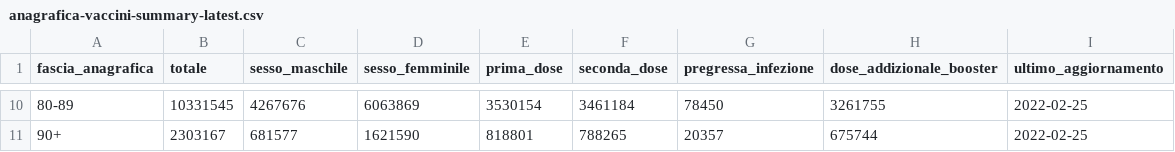
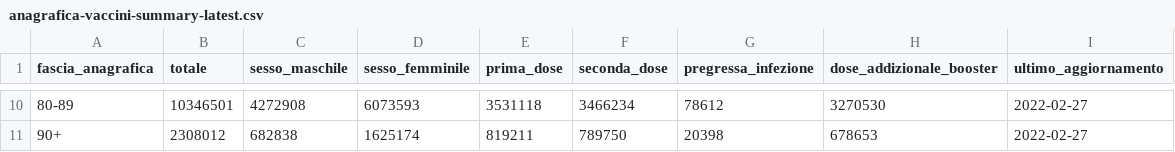
Before and after one commit to L1nk3N/dati-covid, a CSV file: dati/anagrafica-vaccini-summary-latest.csv, drawn as a sheet; only a part is shown, gaps mark what is left out; the diff covers the shown part only.

```diff
--- a/dati/anagrafica-vaccini-summary-latest.csv
+++ b/dati/anagrafica-vaccini-summary-latest.csv
@@ -10,2 +10,2 @@ fascia_anagrafica,totale,sesso_maschile,sesso_femminile,prima_dose,seconda_dose,
-80-89,10331545,4267676,6063869,3530154,3461184,78450,3261755,2022-02-25
-90+,2303167,681577,1621590,818801,788265,20357,675744,2022-02-25
+80-89,10346501,4272908,6073593,3531118,3466234,78612,3270530,2022-02-27
+90+,2308012,682838,1625174,819211,789750,20398,678653,2022-02-27
```
Also changed, not shown: 63 edited cells elsewhere in this file, dati/platea-dose-addizionale-booster-immunocompromessi.csv, dati/soggetti-guariti.csv, 11 other files.
